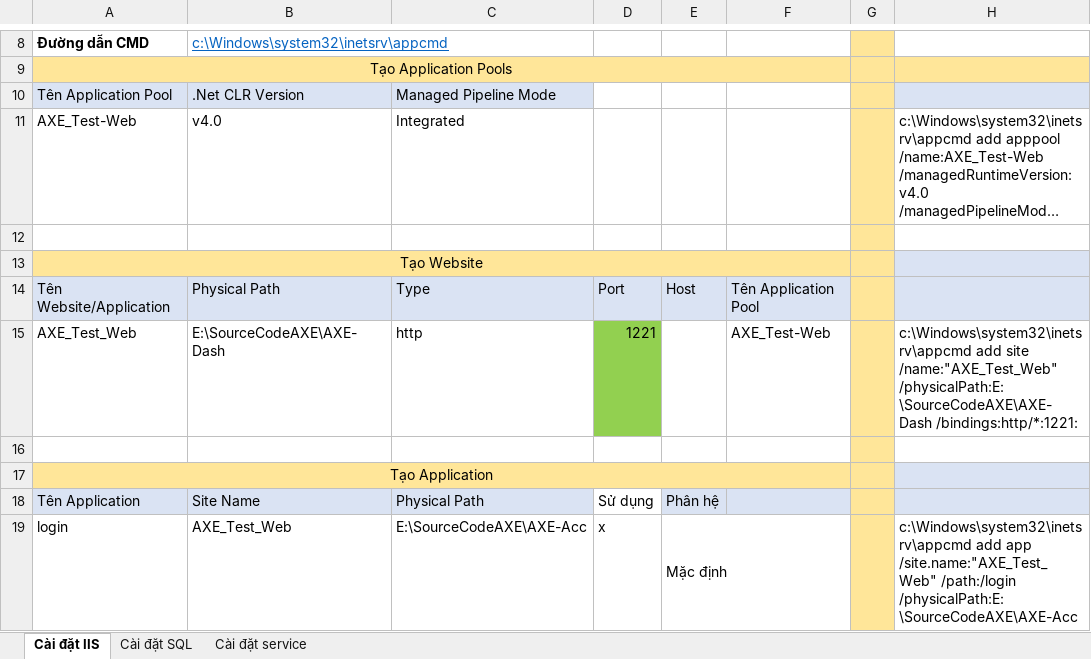
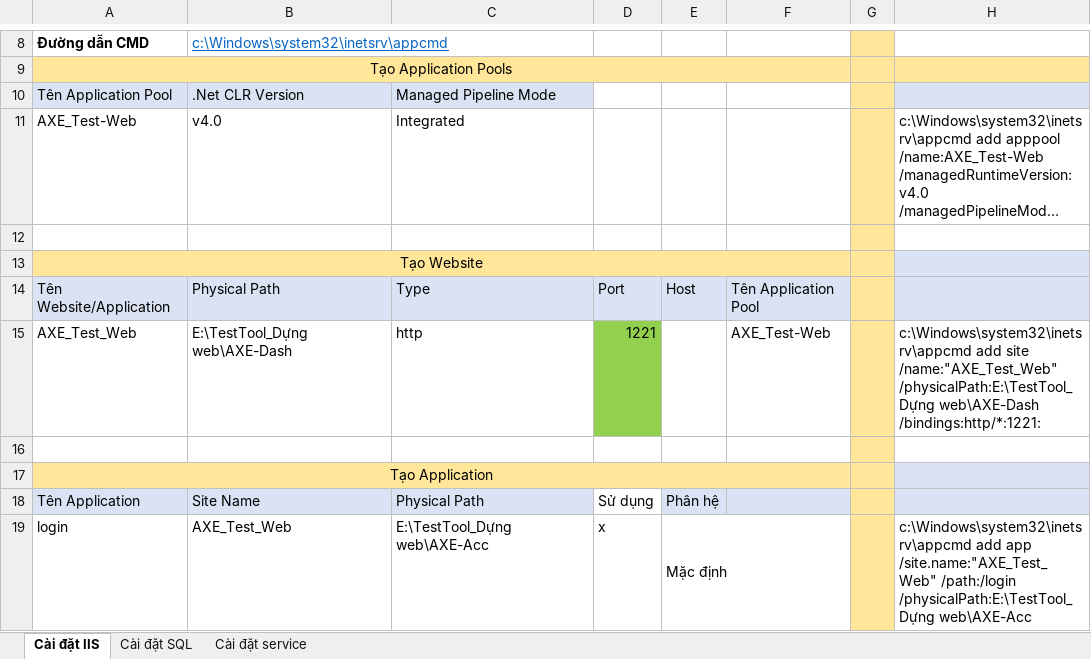
Before and after one commit to cuongnguyen24/ToolAXE, an Excel workbook: IIS/ExcelCauHinh/Settup AXE.xlsx, sheet Cài đặt IIS, drawn as a sheet; only a part is shown, gaps mark what is left out; long unchanged cells end in …; values as stored, in another font and other column widths than the file's, no borders; the diff covers the shown part only; the diff names each change by its address in the sheet, - before the commit and + after, or states it on an @@ line.

```diff
--- a/IIS/ExcelCauHinh/Settup AXE.xlsx (sheet Cài đặt IIS)
+++ b/IIS/ExcelCauHinh/Settup AXE.xlsx (sheet Cài đặt IIS)
-B15: E:\SourceCodeAXE\AXE-Dash
+B15: E:\TestTool_Dựng web\AXE-Dash
-H15: …site /name:"AXE_Test_Web" /physicalPath:E:\SourceCodeAXE\AXE-Dash /bindings:http/*:1221:
+H15: …site /name:"AXE_Test_Web" /physicalPath:E:\TestTool_Dựng web\AXE-Dash /bindings:http/*:1221:
-C19: E:\SourceCodeAXE\AXE-Acc
+C19: E:\TestTool_Dựng web\AXE-Acc
-H19: …/site.name:"AXE_Test_Web" /path:/login /physicalPath:E:\SourceCodeAXE\AXE-Acc
+H19: …/site.name:"AXE_Test_Web" /path:/login /physicalPath:E:\TestTool_Dựng web\AXE-Acc
```
Also changed, not shown: 9 edited cells elsewhere in this sheet, SERVICE/ExcelCauHinh/Settup AXE.xlsx, SQL/ExcelCauHinh/Settup AXE.xlsx, 22 other files.
